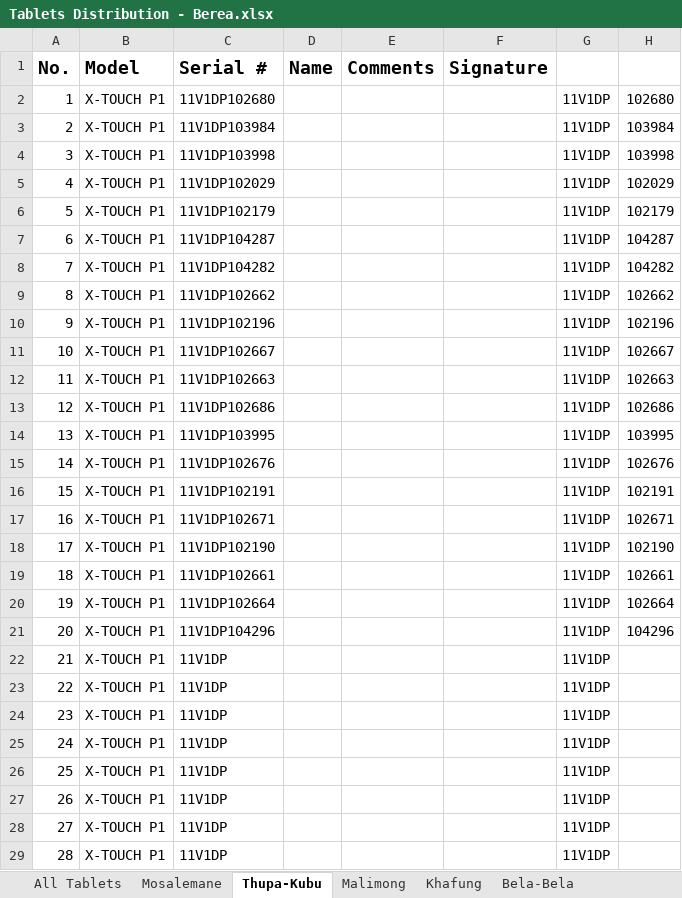
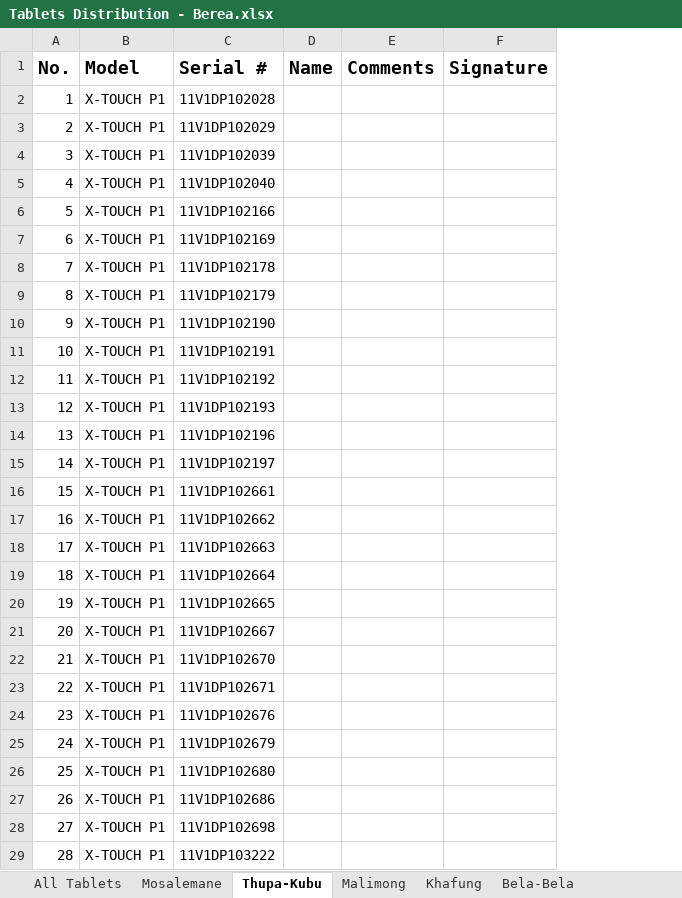
Before and after one commit to lso-statistics/census-devices, an Excel workbook: Tablets Distribution - Berea.xlsx, sheet Thupa-Kubu, drawn as a sheet; only a part is shown; values as stored, in another font and other column widths than the file's, no borders; the diff covers the shown part only; the diff names each change by its address in the sheet, - before the commit and + after, or states it on an @@ line.

```diff
--- a/Tablets Distribution - Berea.xlsx (sheet Thupa-Kubu)
+++ b/Tablets Distribution - Berea.xlsx (sheet Thupa-Kubu)
@@ column G hidden, rows 2-29: all 11V1DP @@
@@ column H hidden, rows 2-21: 102680 | 103984 | 103998 | 102029 | 102179 | 104287 | 104282 | 102662 | 102196 | 102667 | 102663 | 102686 | 103995 | 102676 | 102191 | 102671 | 102190 | 102661 | 102664 | 104296 @@
-C2: 11V1DP102680
+C2: 11V1DP102028
-C3: 11V1DP103984
+C3: 11V1DP102029
-C4: 11V1DP103998
+C4: 11V1DP102039
-C5: 11V1DP102029
+C5: 11V1DP102040
-C6: 11V1DP102179
+C6: 11V1DP102166
-C7: 11V1DP104287
+C7: 11V1DP102169
-C8: 11V1DP104282
+C8: 11V1DP102178
-C9: 11V1DP102662
+C9: 11V1DP102179
-C10: 11V1DP102196
+C10: 11V1DP102190
-C11: 11V1DP102667
+C11: 11V1DP102191
-C12: 11V1DP102663
+C12: 11V1DP102192
-C13: 11V1DP102686
+C13: 11V1DP102193
-C14: 11V1DP103995
+C14: 11V1DP102196
-C15: 11V1DP102676
+C15: 11V1DP102197
-C16: 11V1DP102191
+C16: 11V1DP102661
-C17: 11V1DP102671
+C17: 11V1DP102662
-C18: 11V1DP102190
+C18: 11V1DP102663
-C19: 11V1DP102661
+C19: 11V1DP102664
-C20: 11V1DP102664
+C20: 11V1DP102665
-C21: 11V1DP104296
+C21: 11V1DP102667
-C22: 11V1DP
+C22: 11V1DP102670
-C23: 11V1DP
+C23: 11V1DP102671
-C24: 11V1DP
+C24: 11V1DP102676
-C25: 11V1DP
+C25: 11V1DP102679
-C26: 11V1DP
+C26: 11V1DP102680
-C27: 11V1DP
+C27: 11V1DP102686
-C28: 11V1DP
+C28: 11V1DP102698
-C29: 11V1DP
+C29: 11V1DP103222
```
Also changed, not shown: 35 edited cells elsewhere in this sheet, sheet Khafung, sheet Mosalemane, sheet Malimong, other sheet tabs, hidden cells, Tablets Distribution - Leribe.xlsx, 1 other file.
